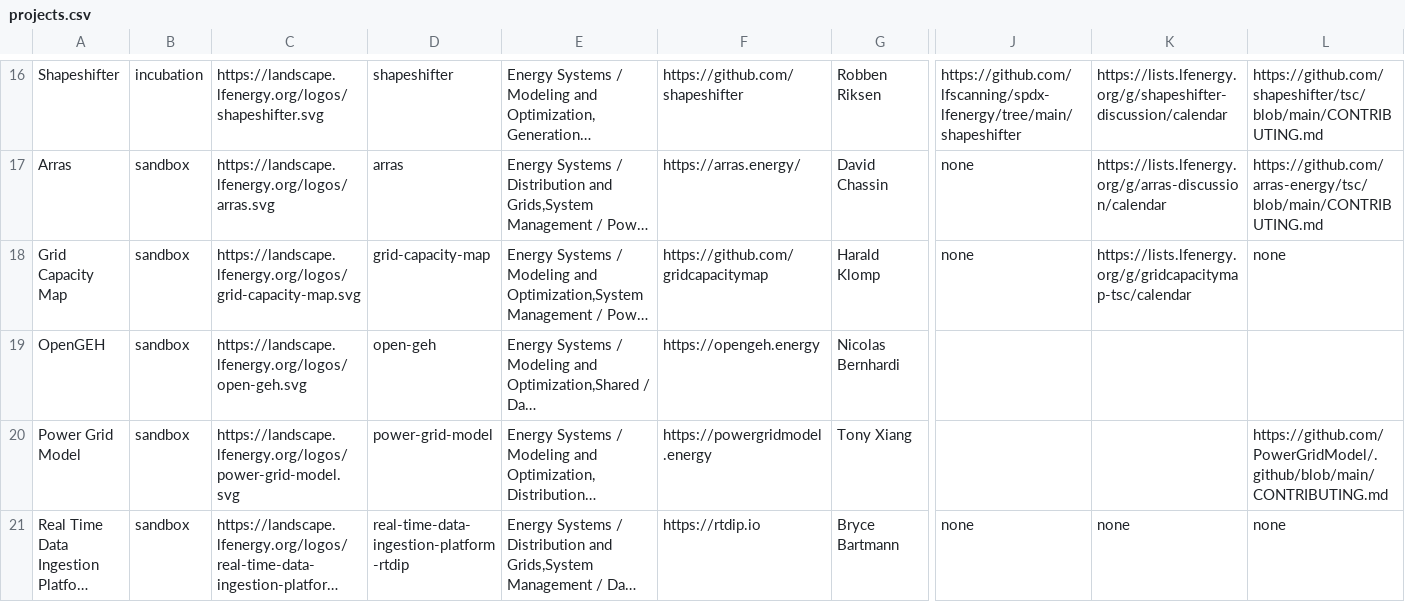
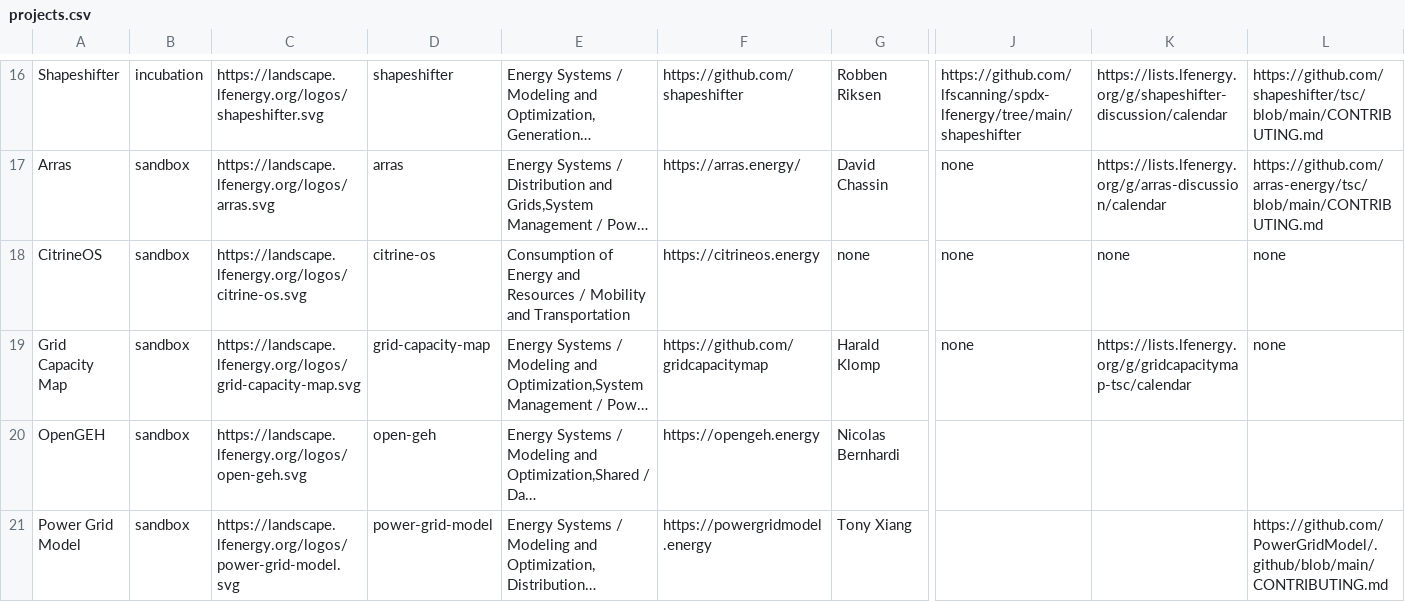
Before and after one commit to lf-energy/tac, a CSV file: _data/projects.csv, drawn as a sheet; only a part is shown, gaps mark what is left out; the shorter side is filled out with more unchanged rows; long unchanged cells end in …; rows hold the shown columns only; the diff names each change by its address in the sheet, - before the commit and + after, or states it on an @@ line.

```diff
--- a/_data/projects.csv
+++ b/_data/projects.csv
+row 18: CitrineOS | sandbox | https://landscape.lfenergy.org/logos/citrine-os.svg | citrine-os | Consumption of Energy and Resources / Mobility and Transportation | https://citrineos.energy | none | none | none | none
```
Also changed, not shown: 1 other file.
